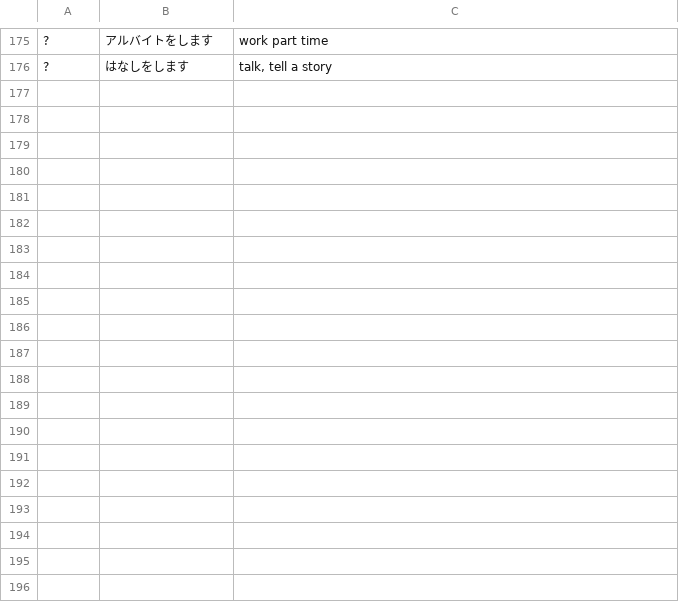
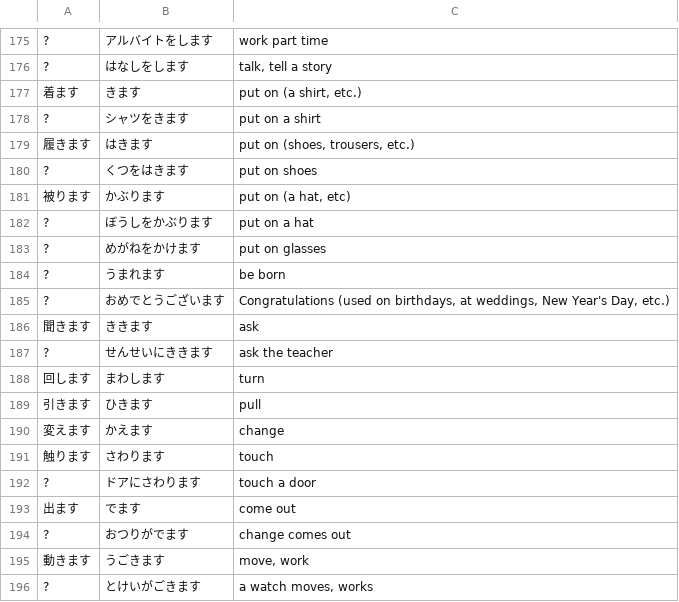
Before and after one commit to ishafayetul/learn-japanese-bd, a CSV file: level/N5/All Verbs/Vocabulary/Vocab-Lesson-Verbs.csv, drawn as a sheet; only a part is shown, gaps mark what is left out; the diff covers the shown part only.

Commit message:
added word list

```diff
--- a/level/N5/All Verbs/Vocabulary/Vocab-Lesson-Verbs.csv
+++ b/level/N5/All Verbs/Vocabulary/Vocab-Lesson-Verbs.csv
@@ -176 +176,21 @@
 "?","はなしをします","talk, tell a story"
+"着ます","きます","put on (a shirt, etc.)"
+"?","シャツをきます","put on a shirt"
+"履きます","はきます","put on (shoes, trousers, etc.)"
+"?","くつをはきます","put on shoes"
+"被ります","かぶります","put on (a hat, etc)"
+"?","ぼうしをかぶります","put on a hat"
+"?","めがねをかけます","put on glasses"
+"?","うまれます","be born"
+"?","おめでとうございます","Congratulations (used on birthdays, at weddings, New Year's Day, etc.)"
+"聞きます","ききます","ask"
+"?","せんせいにききます","ask the teacher"
+"回します","まわします","turn"
+"引きます","ひきます","pull"
+"変えます","かえます","change"
+"触ります","さわります","touch"
+"?","ドアにさわります","touch a door"
+"出ます","でます","come out"
+"?","おつりがでます","change comes out"
+"動きます","うごきます","move, work"
+"?","とけいがごきます","a watch moves, works"
```
Also changed, not shown: 25 added rows elsewhere in this file, 4 other files.
